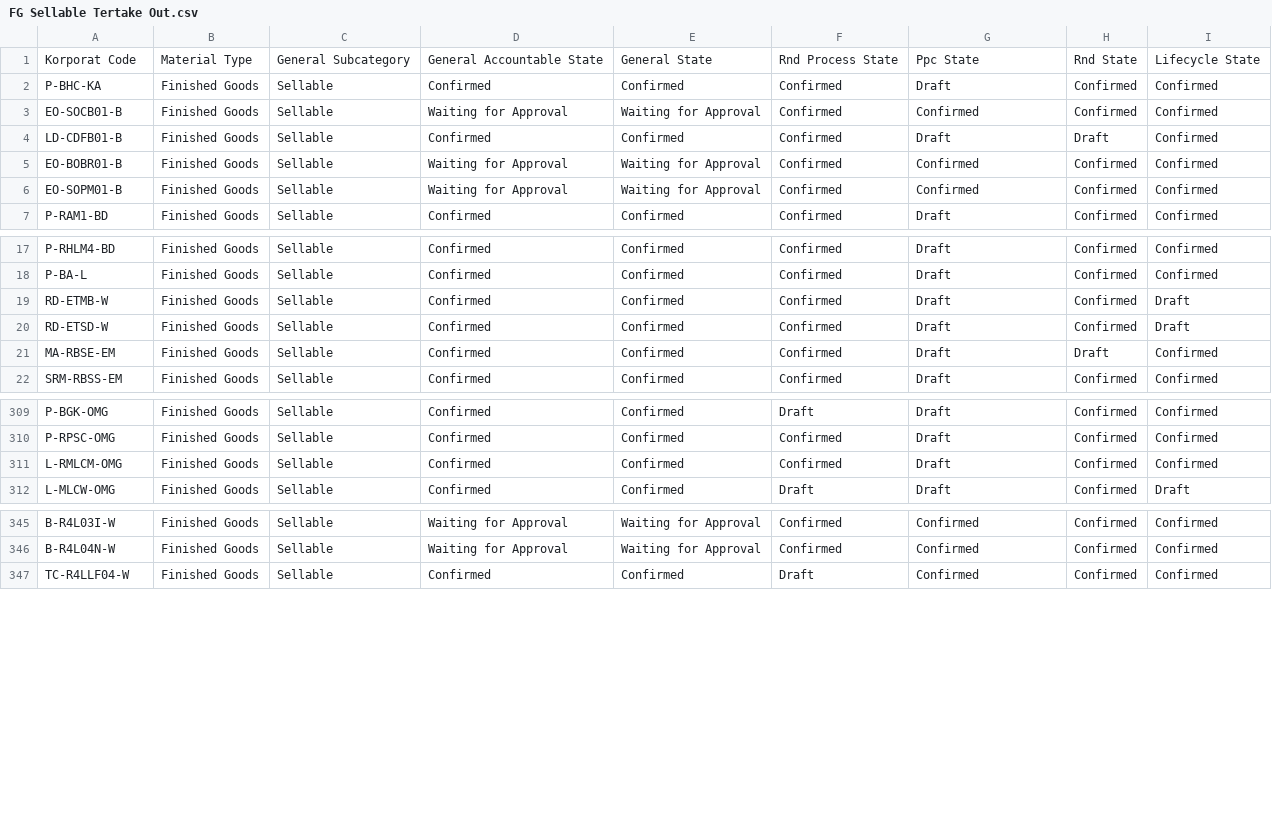
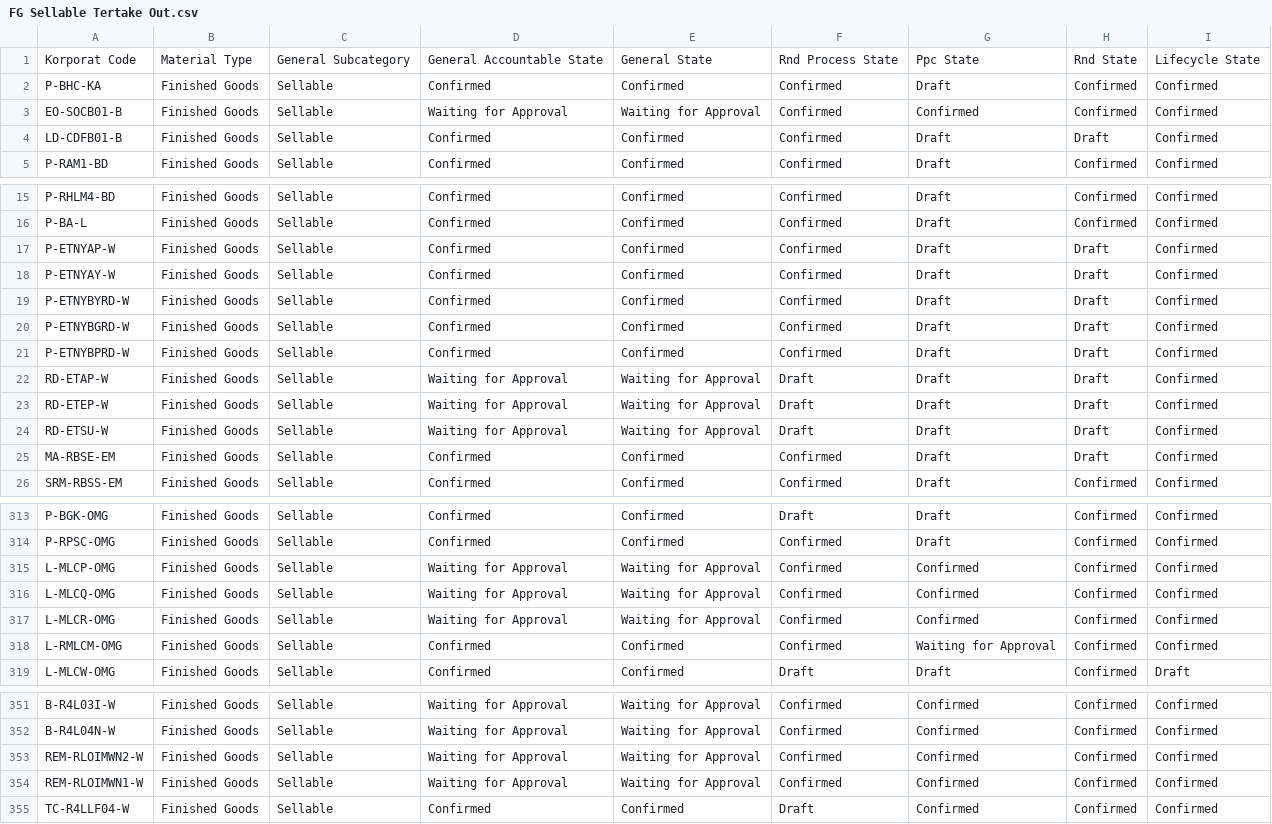
Before and after one commit to adminppl/Files, a CSV file: PARAGON/FM/FG Sellable Tertake Out.csv, drawn as a sheet; only a part is shown, gaps mark what is left out; the diff covers the shown part only.

```diff
--- a/PARAGON/FM/FG Sellable Tertake Out.csv
+++ b/PARAGON/FM/FG Sellable Tertake Out.csv
@@ -4,4 +4,2 @@
 "LD-CDFB01-B","Finished Goods","Sellable","Confirmed","Confirmed","Confirmed","Draft","Draft","Confirmed"
-"EO-BOBR01-B","Finished Goods","Sellable","Waiting for Approval","Waiting for Approval","Confirmed","Confirmed","Confirmed","Confirmed"
-"EO-SOPM01-B","Finished Goods","Sellable","Waiting for Approval","Waiting for Approval","Confirmed","Confirmed","Confirmed","Confirmed"
 "P-RAM1-BD","Finished Goods","Sellable","Confirmed","Confirmed","Confirmed","Draft","Confirmed","Confirmed"
@@ -18,4 +16,10 @@
 "P-BA-L","Finished Goods","Sellable","Confirmed","Confirmed","Confirmed","Draft","Confirmed","Confirmed"
-"RD-ETMB-W","Finished Goods","Sellable","Confirmed","Confirmed","Confirmed","Draft","Confirmed","Draft"
-"RD-ETSD-W","Finished Goods","Sellable","Confirmed","Confirmed","Confirmed","Draft","Confirmed","Draft"
+"P-ETNYAP-W","Finished Goods","Sellable","Confirmed","Confirmed","Confirmed","Draft","Draft","Confirmed"
+"P-ETNYAY-W","Finished Goods","Sellable","Confirmed","Confirmed","Confirmed","Draft","Draft","Confirmed"
+"P-ETNYBYRD-W","Finished Goods","Sellable","Confirmed","Confirmed","Confirmed","Draft","Draft","Confirmed"
+"P-ETNYBGRD-W","Finished Goods","Sellable","Confirmed","Confirmed","Confirmed","Draft","Draft","Confirmed"
+"P-ETNYBPRD-W","Finished Goods","Sellable","Confirmed","Confirmed","Confirmed","Draft","Draft","Confirmed"
+"RD-ETAP-W","Finished Goods","Sellable","Waiting for Approval","Waiting for Approval","Draft","Draft","Draft","Confirmed"
+"RD-ETEP-W","Finished Goods","Sellable","Waiting for Approval","Waiting for Approval","Draft","Draft","Draft","Confirmed"
+"RD-ETSU-W","Finished Goods","Sellable","Waiting for Approval","Waiting for Approval","Draft","Draft","Draft","Confirmed"
 "MA-RBSE-EM","Finished Goods","Sellable","Confirmed","Confirmed","Confirmed","Draft","Draft","Confirmed"
@@ -310,3 +314,6 @@
 "P-RPSC-OMG","Finished Goods","Sellable","Confirmed","Confirmed","Confirmed","Draft","Confirmed","Confirmed"
-"L-RMLCM-OMG","Finished Goods","Sellable","Confirmed","Confirmed","Confirmed","Draft","Confirmed","Confirmed"
+"L-MLCP-OMG","Finished Goods","Sellable","Waiting for Approval","Waiting for Approval","Confirmed","Confirmed","Confirmed","Confirmed"
+"L-MLCQ-OMG","Finished Goods","Sellable","Waiting for Approval","Waiting for Approval","Confirmed","Confirmed","Confirmed","Confirmed"
+"L-MLCR-OMG","Finished Goods","Sellable","Waiting for Approval","Waiting for Approval","Confirmed","Confirmed","Confirmed","Confirmed"
+"L-RMLCM-OMG","Finished Goods","Sellable","Confirmed","Confirmed","Confirmed","Waiting for Approval","Confirmed","Confirmed"
 "L-MLCW-OMG","Finished Goods","Sellable","Confirmed","Confirmed","Draft","Draft","Confirmed","Draft"
@@ -346,2 +352,4 @@
 "B-R4L04N-W","Finished Goods","Sellable","Waiting for Approval","Waiting for Approval","Confirmed","Confirmed","Confirmed","Confirmed"
+"REM-RLOIMWN2-W","Finished Goods","Sellable","Waiting for Approval","Waiting for Approval","Confirmed","Confirmed","Confirmed","Confirmed"
+"REM-RLOIMWN1-W","Finished Goods","Sellable","Waiting for Approval","Waiting for Approval","Confirmed","Confirmed","Confirmed","Confirmed"
 "TC-R4LLF04-W","Finished Goods","Sellable","Confirmed","Confirmed","Draft","Confirmed","Confirmed","Confirmed"
```
Also changed, not shown: 2 removed rows elsewhere in this file, PARAGON/FM/Intermediate Tertake Out.csv, PARAGON/FM/RM & PM Tertake Out.csv, 2 other files.
